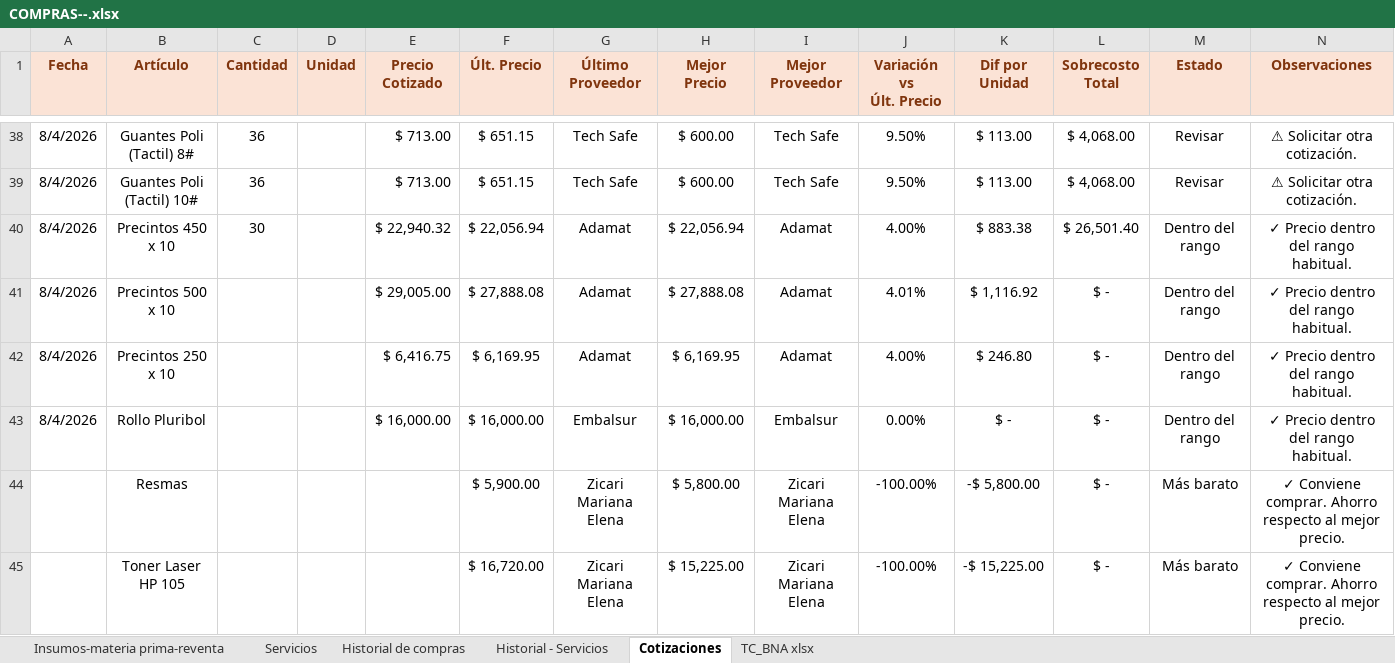
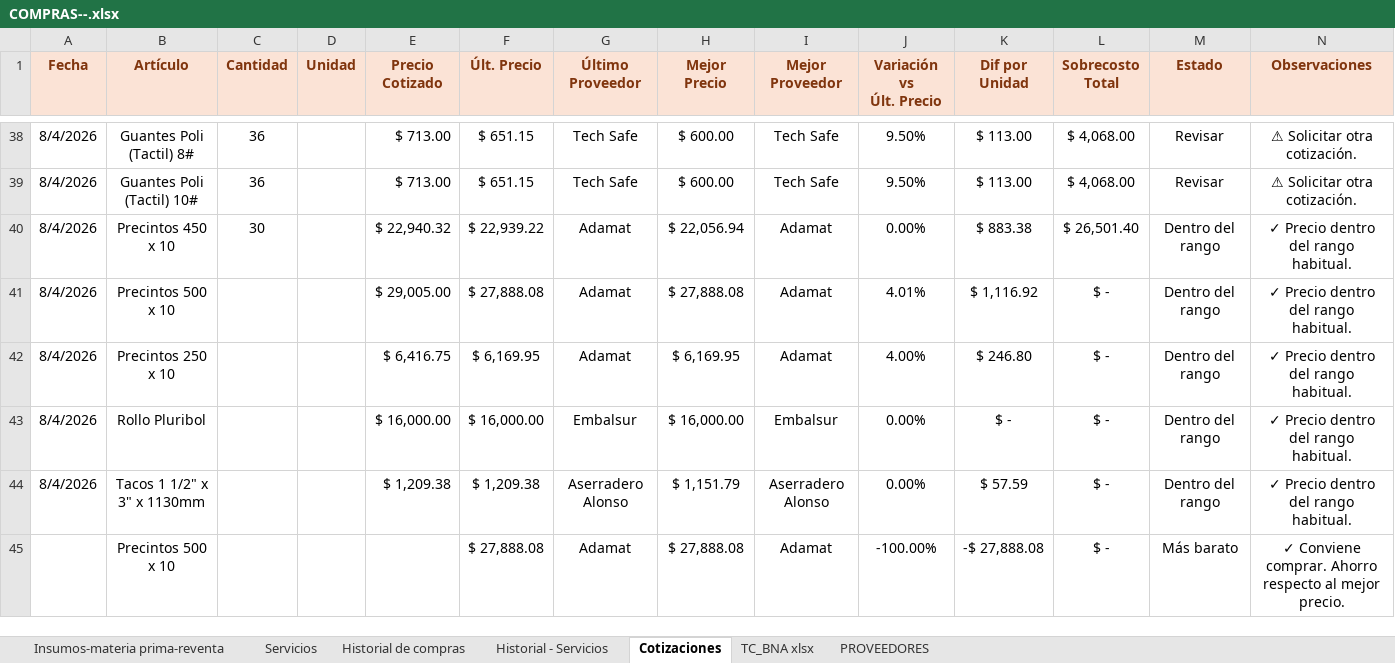
Before and after one commit to jazminlopezifran-collab/dashboard-compras, an Excel workbook: COMPRAS--.xlsx, sheet Cotizaciones, drawn as a sheet; only a part is shown, gaps mark what is left out; values as stored, in another font and other column widths than the file's, no borders; conditional formats and table styles not drawn; removed rows and columns are numbered as before the commit, all else as after; the diff names each change by its address in the sheet, - before the commit and + after, or states it on an @@ line.

```diff
--- a/COMPRAS--.xlsx (sheet Cotizaciones)
+++ b/COMPRAS--.xlsx (sheet Cotizaciones)
+sheet tab: PROVEEDORES
-F40 (Últ. Precio): $ 22,056.94
+F40 (Últ. Precio): $ 22,939.22
-J40 (Variación vs Últ. Precio): 4.00%
+J40 (Variación vs Últ. Precio): 0.00%
-row 44:  | Resmas |  |  |  | $ 5,900.00 | Zicari Mariana Elena | $ 5,800.00 | Zicari Mariana Elena | -100.00% | -$ 5,800.00 | $ - | Más barato | ✓ Conviene comprar. Ahorro respecto al mejor precio.
-row 45:  | Toner Laser HP 105 |  |  |  | $ 16,720.00 | Zicari Mariana Elena | $ 15,225.00 | Zicari Mariana Elena | -100.00% | -$ 15,225.00 | $ - | Más barato | ✓ Conviene comprar. Ahorro respecto al mejor precio.
+row 44: 8/4/2026 | Tacos 1 1/2" x 3" x 1130mm |  |  | $ 1,209.38 | $ 1,209.38 | Aserradero Alonso | $ 1,151.79 | Aserradero Alonso | 0.00% | $ 57.59 | $ - | Dentro del rango | ✓ Precio dentro del rango habitual.
+row 45:  | Precintos 500 x 10 |  |  |  | $ 27,888.08 | Adamat | $ 27,888.08 | Adamat | -100.00% | -$ 27,888.08 | $ - | Más barato | ✓ Conviene comprar. Ahorro respecto al mejor precio.
```
Also changed, not shown: sheet Historial de compras, sheet Historial - Servicios, sheet Insumos-materia prima-reventa, sheet TC_BNA xlsx, sheet Servicios.
